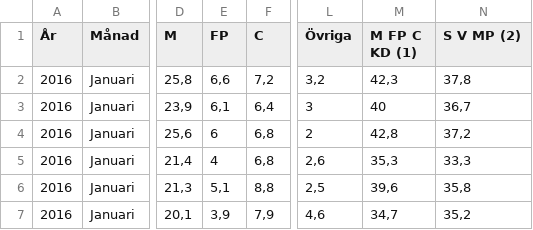
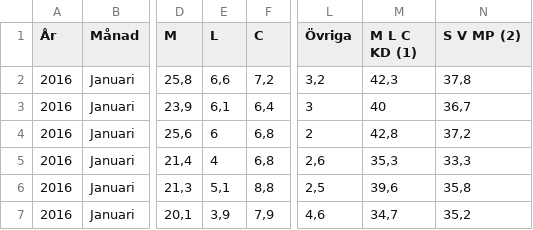
Before and after one commit to hampusborgos/swedish-opinion-data, a CSV file: all-surveys.csv, drawn as a sheet; only a part is shown, gaps mark what is left out; the diff names each change by its address in the sheet, - before the commit and + after, or states it on an @@ line.

Commit message:
FP -> L

```diff
--- a/all-surveys.csv
+++ b/all-surveys.csv
-E1: FP
+E1: L
-M1: M FP C KD (1)
+M1: M L C KD (1)
```
